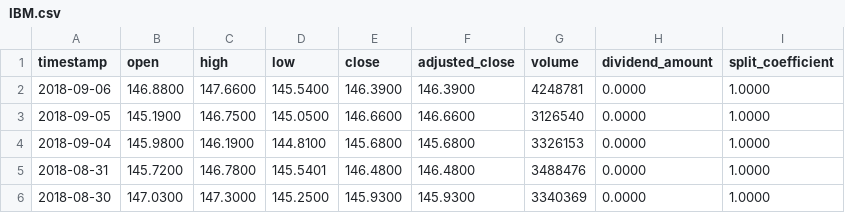
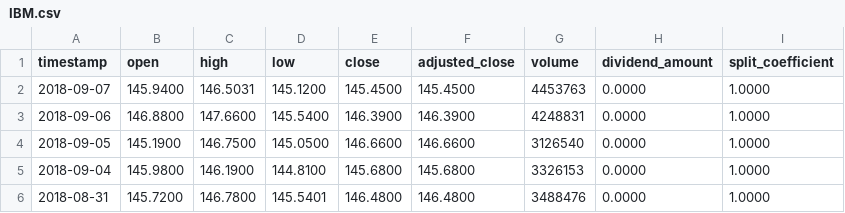
Before and after one commit to xiningli/stockMavenProject2, a CSV file: IBM.csv, drawn as a sheet; only a part is shown; the shorter side is filled out with more unchanged rows.

```diff
--- a/IBM.csv
+++ b/IBM.csv
@@ -1,3 +1,4 @@
 timestamp,open,high,low,close,adjusted_close,volume,dividend_amount,split_coefficient
-2018-09-06,146.8800,147.6600,145.5400,146.3900,146.3900,4248781,0.0000,1.0000
+2018-09-07,145.9400,146.5031,145.1200,145.4500,145.4500,4453763,0.0000,1.0000
+2018-09-06,146.8800,147.6600,145.5400,146.3900,146.3900,4248831,0.0000,1.0000
 2018-09-05,145.1900,146.7500,145.0500,146.6600,146.6600,3126540,0.0000,1.0000
```
Also changed, not shown: GOOGL.csv, MMM.csv, 5 other files.
